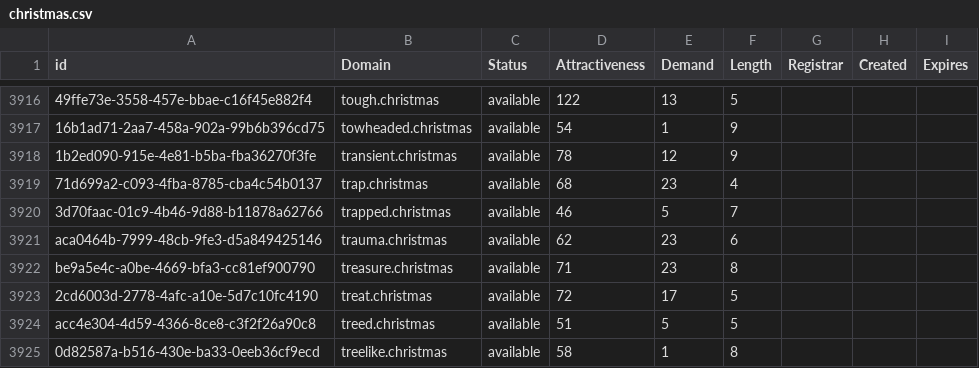
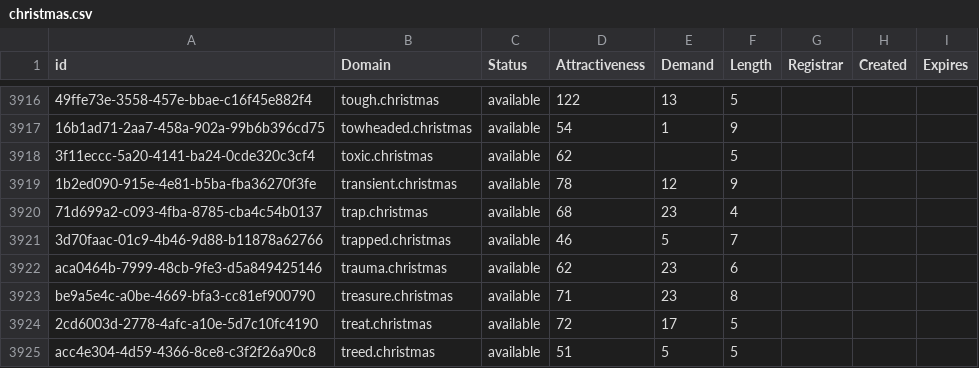
Before and after one commit to UniqueDomains/christmas-oneword-domains, a CSV file: christmas.csv, drawn as a sheet; only a part is shown, gaps mark what is left out; the shorter side is filled out with more unchanged rows; the diff names each change by its address in the sheet, - before the commit and + after, or states it on an @@ line.

Commit message:
Domains update

```diff
--- a/christmas.csv
+++ b/christmas.csv
+row 3918: 3f11eccc-5a20-4141-ba24-0cde320c3cf4 | toxic.christmas | available | 62 |  | 5
```
Also changed, not shown: 2 other files.
